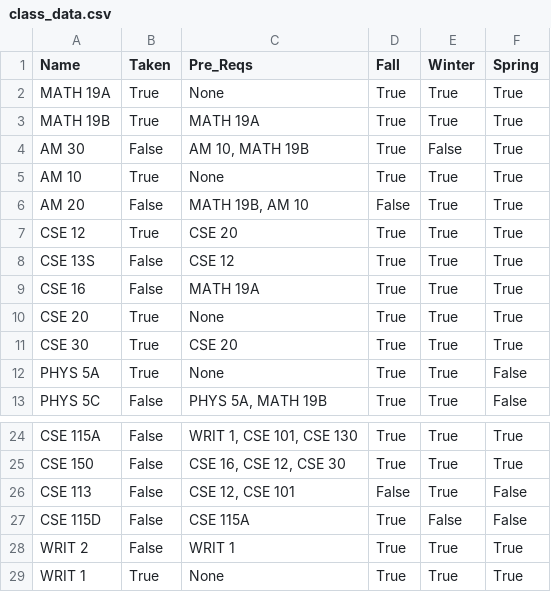
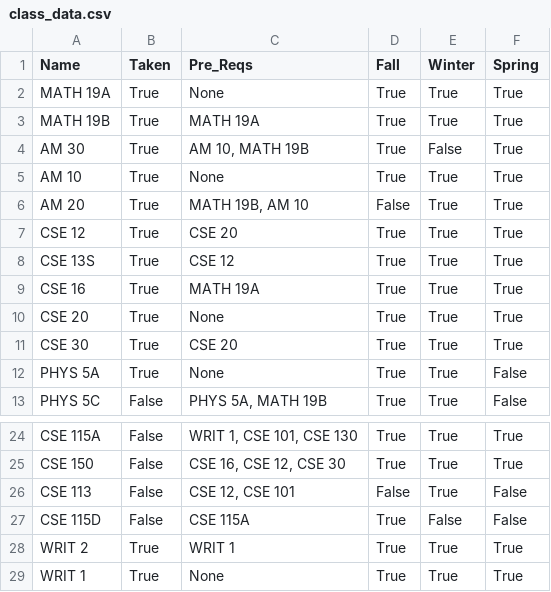
Before and after one commit to IanHollow/class-scheduler, a CSV file: class_data.csv, drawn as a sheet; only a part is shown, gaps mark what is left out.

```diff
--- a/class_data.csv
+++ b/class_data.csv
@@ -3,8 +3,8 @@ MATH 19A,True,None,True,True,True
 MATH 19B,True,MATH 19A,True,True,True
-AM 30,False,"AM 10, MATH 19B",True,False,True
+AM 30,True,"AM 10, MATH 19B",True,False,True
 AM 10,True,None,True,True,True
-AM 20,False,"MATH 19B, AM 10",False,True,True
+AM 20,True,"MATH 19B, AM 10",False,True,True
 CSE 12,True,CSE 20,True,True,True
-CSE 13S,False,CSE 12,True,True,True
-CSE 16,False,MATH 19A,True,True,True
+CSE 13S,True,CSE 12,True,True,True
+CSE 16,True,MATH 19A,True,True,True
 CSE 20,True,None,True,True,True
@@ -27,3 +27,3 @@ CSE 113,False,"CSE 12, CSE 101",False,True,False
 CSE 115D,False,CSE 115A,True,False,False
-WRIT 2,False,WRIT 1,True,True,True
+WRIT 2,True,WRIT 1,True,True,True
 WRIT 1,True,None,True,True,True
```
Also changed, not shown: 1 other file.
